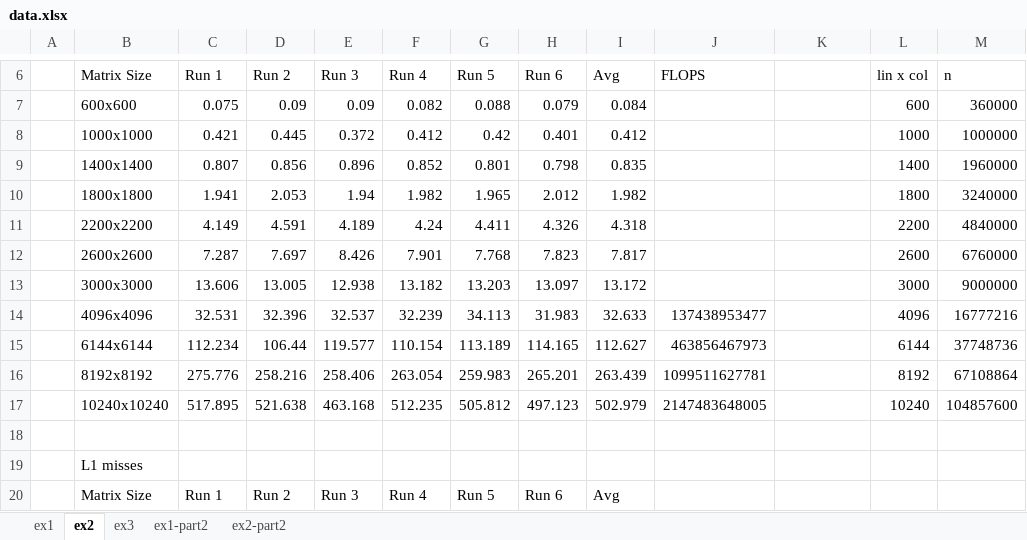
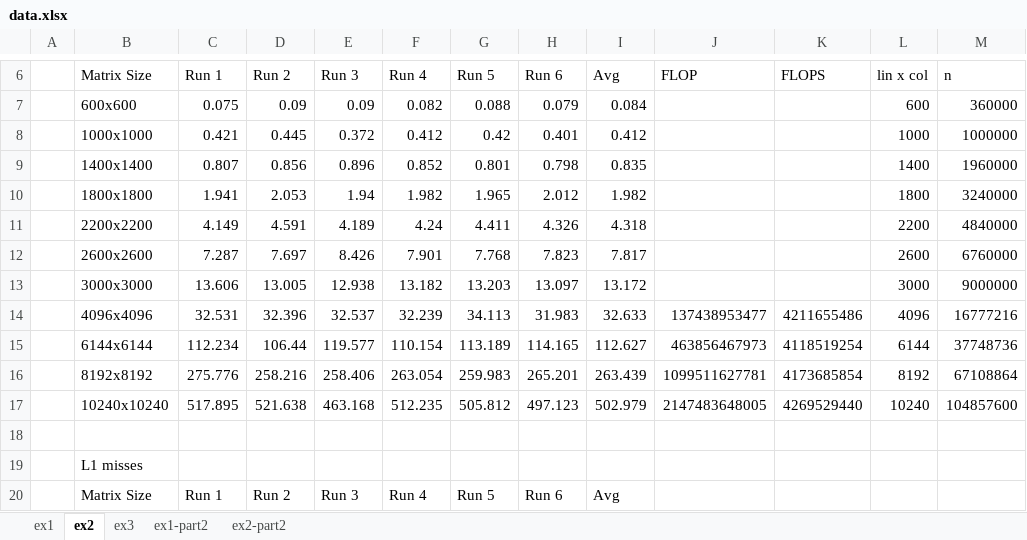
Before and after one commit to francis802/cpd2324, an Excel workbook: assign1/doc/data.xlsx, sheet ex2, drawn as a sheet; only a part is shown, gaps mark what is left out; values as stored, in another font and other column widths than the file's, no borders; charts and pictures not drawn; the diff names each change by its address in the sheet, - before the commit and + after, or states it on an @@ line.

```diff
--- a/assign1/doc/data.xlsx (sheet ex2)
+++ b/assign1/doc/data.xlsx (sheet ex2)
-J6: FLOPS
+J6: FLOP
-K6: (empty)
+K6: FLOPS
-K14 (FLOPS): (empty)
+K14 (FLOPS): 4211655486
-K15 (FLOPS): (empty)
+K15 (FLOPS): 4118519254
-K16 (FLOPS): (empty)
+K16 (FLOPS): 4173685854
-K17 (FLOPS): (empty)
+K17 (FLOPS): 4269529440
```
Also changed, not shown: sheet ex3, sheet ex1-part2, sheet ex2-part2, charts or pictures.
